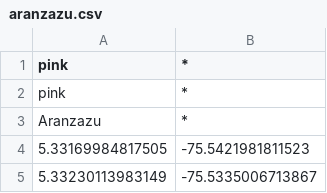
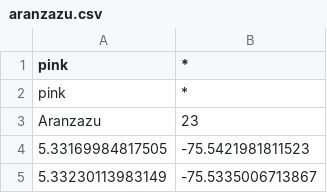
Before and after one commit to maurosc3ner/TerritorialSalud, a CSV file: coordenadasCsv/aranzazu.csv, drawn as a sheet; only a part is shown.

```diff
--- a/coordenadasCsv/aranzazu.csv
+++ b/coordenadasCsv/aranzazu.csv
@@ -2,3 +2,3 @@
 "pink",*
-"Aranzazu",*
+"Aranzazu",23
 5.33169984817505,-75.5421981811523
```
Also changed, not shown: coordenadasCsv/Anserma.csv, coordenadasCsv/Manizales.csv, 23 other files.
